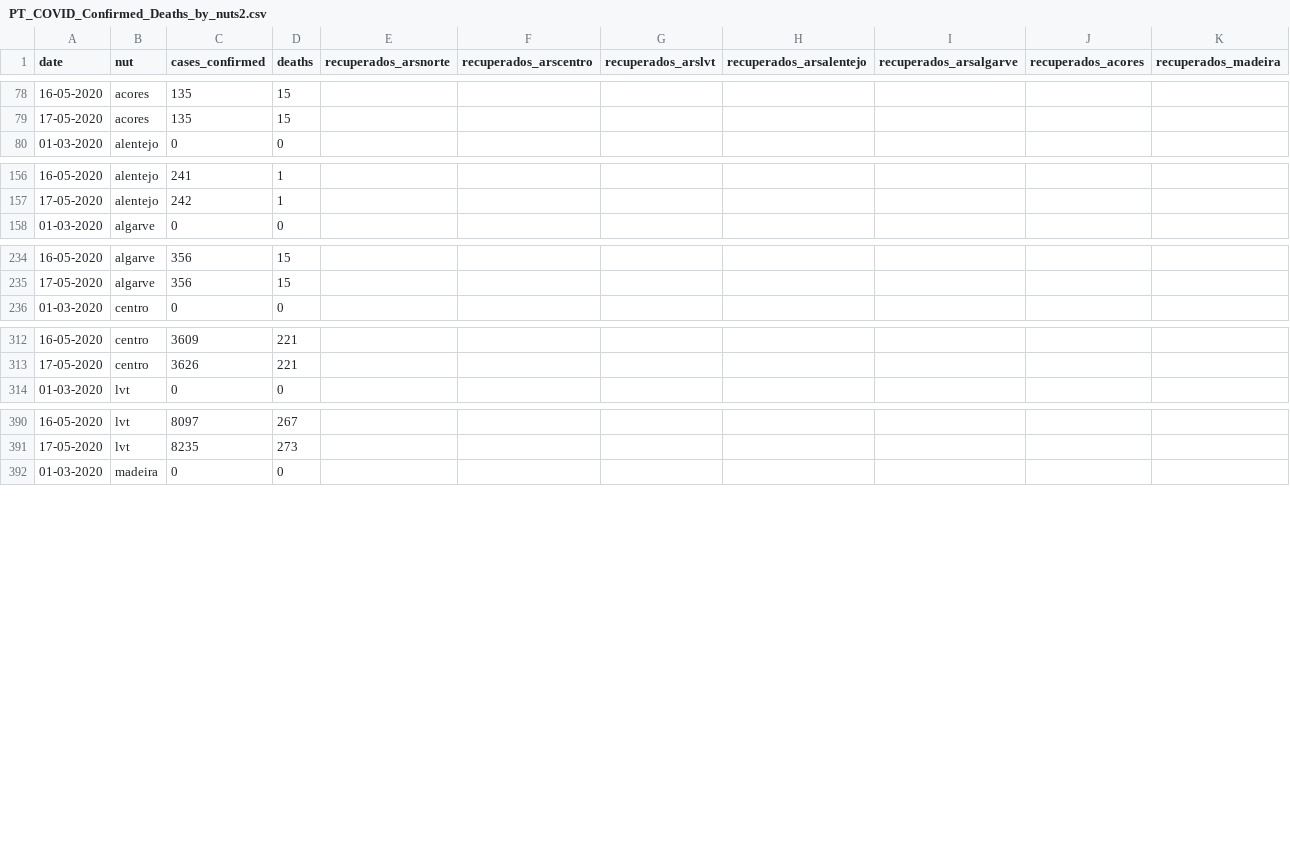
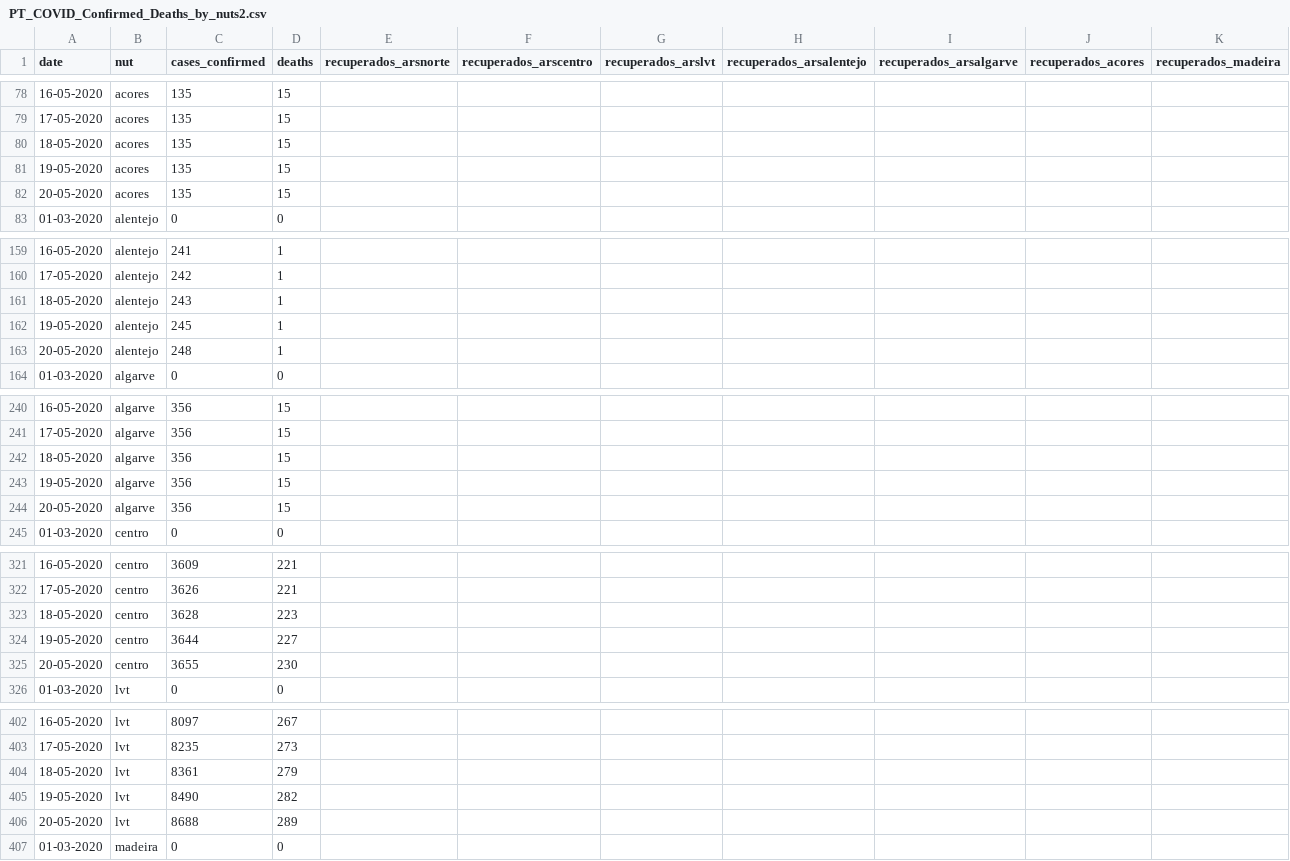
Before and after one commit to carlospramalheira/covid19, a CSV file: datasets/PT_COVID_Confirmed_Deaths_by_nuts2.csv, drawn as a sheet; only a part is shown, gaps mark what is left out; the diff covers the shown part only; the diff names each change by its address in the sheet, - before the commit and + after, or states it on an @@ line.

```diff
--- a/datasets/PT_COVID_Confirmed_Deaths_by_nuts2.csv
+++ b/datasets/PT_COVID_Confirmed_Deaths_by_nuts2.csv
+row 80: 18-05-2020 | acores | 135 | 15
+row 81: 19-05-2020 | acores | 135 | 15
+row 82: 20-05-2020 | acores | 135 | 15
+row 161: 18-05-2020 | alentejo | 243 | 1
+row 162: 19-05-2020 | alentejo | 245 | 1
+row 163: 20-05-2020 | alentejo | 248 | 1
+row 242: 18-05-2020 | algarve | 356 | 15
+row 243: 19-05-2020 | algarve | 356 | 15
+row 244: 20-05-2020 | algarve | 356 | 15
+row 323: 18-05-2020 | centro | 3628 | 223
+row 324: 19-05-2020 | centro | 3644 | 227
+row 325: 20-05-2020 | centro | 3655 | 230
+row 404: 18-05-2020 | lvt | 8361 | 279
+row 405: 19-05-2020 | lvt | 8490 | 282
+row 406: 20-05-2020 | lvt | 8688 | 289
```
Also changed, not shown: 6 added rows elsewhere in this file, datasets/PT_COVID_Confirmed_Deaths_by_sexage.csv, datasets/PT_COVID_TimeSeries.csv, 6 other files.
